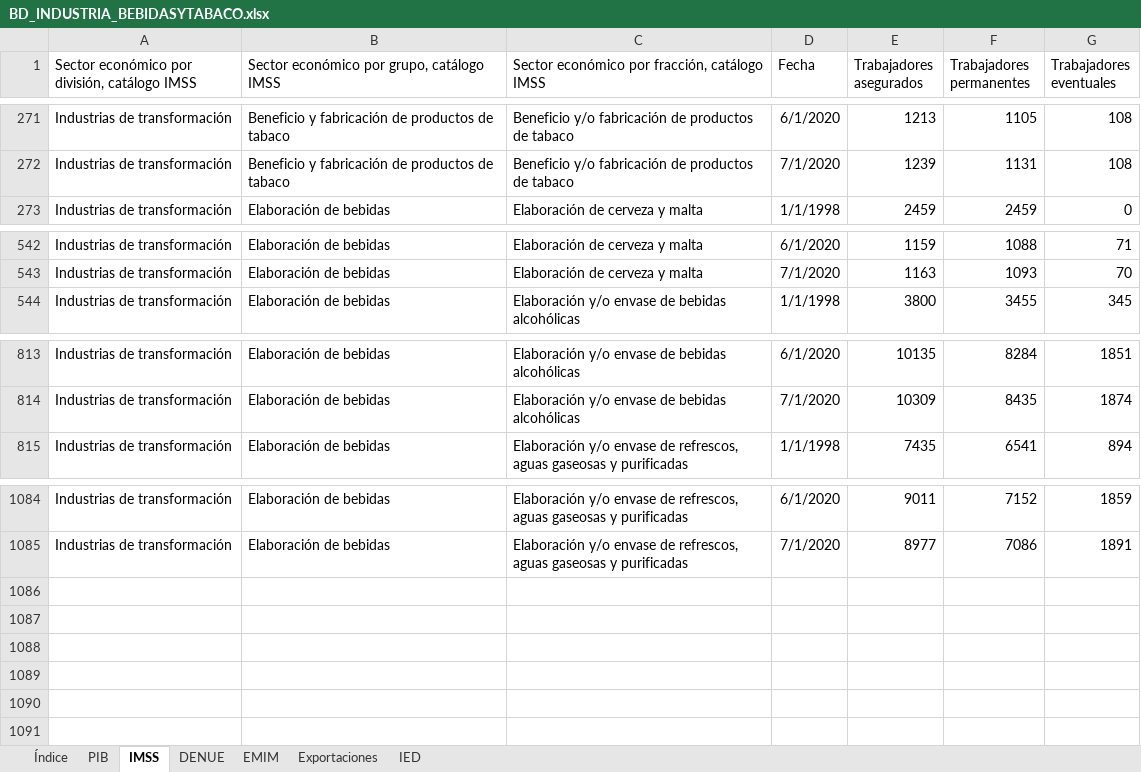
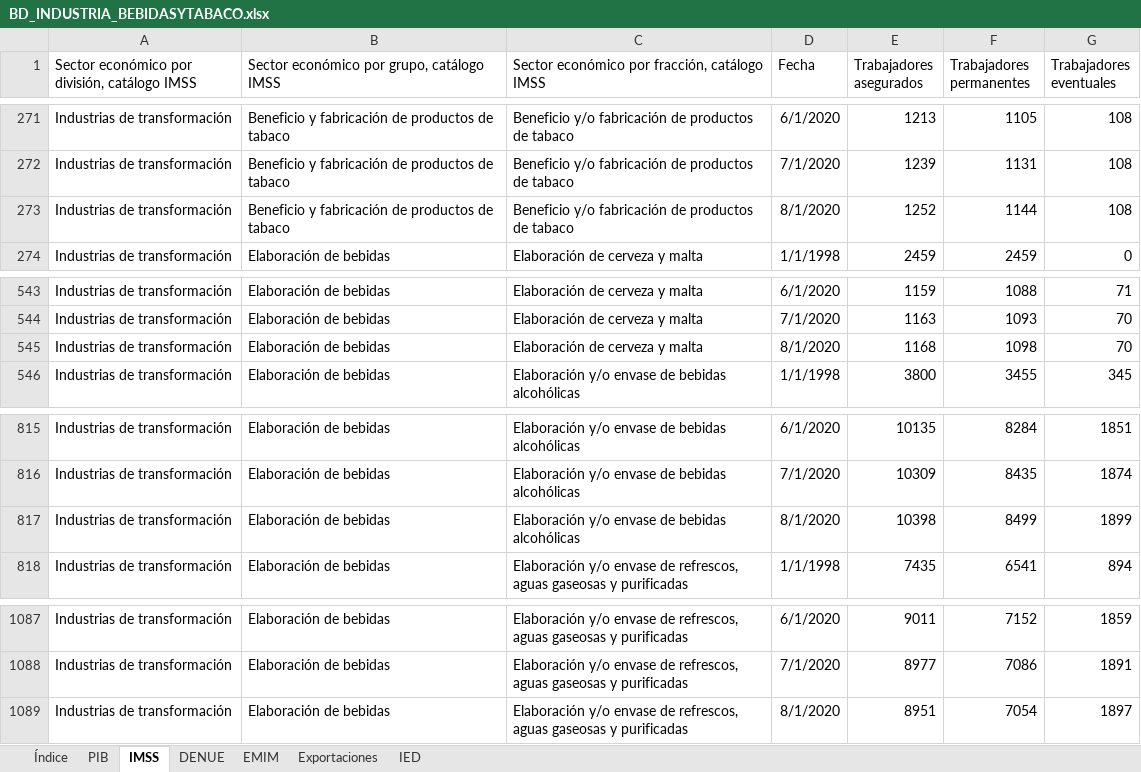
Before and after one commit to DIEEF/SEJ, an Excel workbook: sej_datos/BD_INDUSTRIA_BEBIDASYTABACO.xlsx, sheet IMSS, drawn as a sheet; only a part is shown, gaps mark what is left out; values as stored, in another font and other column widths than the file's, no borders; the diff names each change by its address in the sheet, - before the commit and + after, or states it on an @@ line.

```diff
--- a/sej_datos/BD_INDUSTRIA_BEBIDASYTABACO.xlsx (sheet IMSS)
+++ b/sej_datos/BD_INDUSTRIA_BEBIDASYTABACO.xlsx (sheet IMSS)
+row 273: Industrias de transformación | Beneficio y fabricación de productos de tabaco | Beneficio y/o fabricación de productos de tabaco | 8/1/2020 | 1252 | 1144 | 108
+row 545: Industrias de transformación | Elaboración de bebidas | Elaboración de cerveza y malta | 8/1/2020 | 1168 | 1098 | 70
+row 817: Industrias de transformación | Elaboración de bebidas | Elaboración y/o envase de bebidas alcohólicas | 8/1/2020 | 10398 | 8499 | 1899
+row 1089: Industrias de transformación | Elaboración de bebidas | Elaboración y/o envase de refrescos, aguas gaseosas y purificadas | 8/1/2020 | 8951 | 7054 | 1897
```
Also changed, not shown: sej_datos/BD_INDUSTRIA_ELECTRONICA.xlsx, sej_datos/BD_INDUSTRIA_METALICASBASICAS.xlsx, 15 other files.
